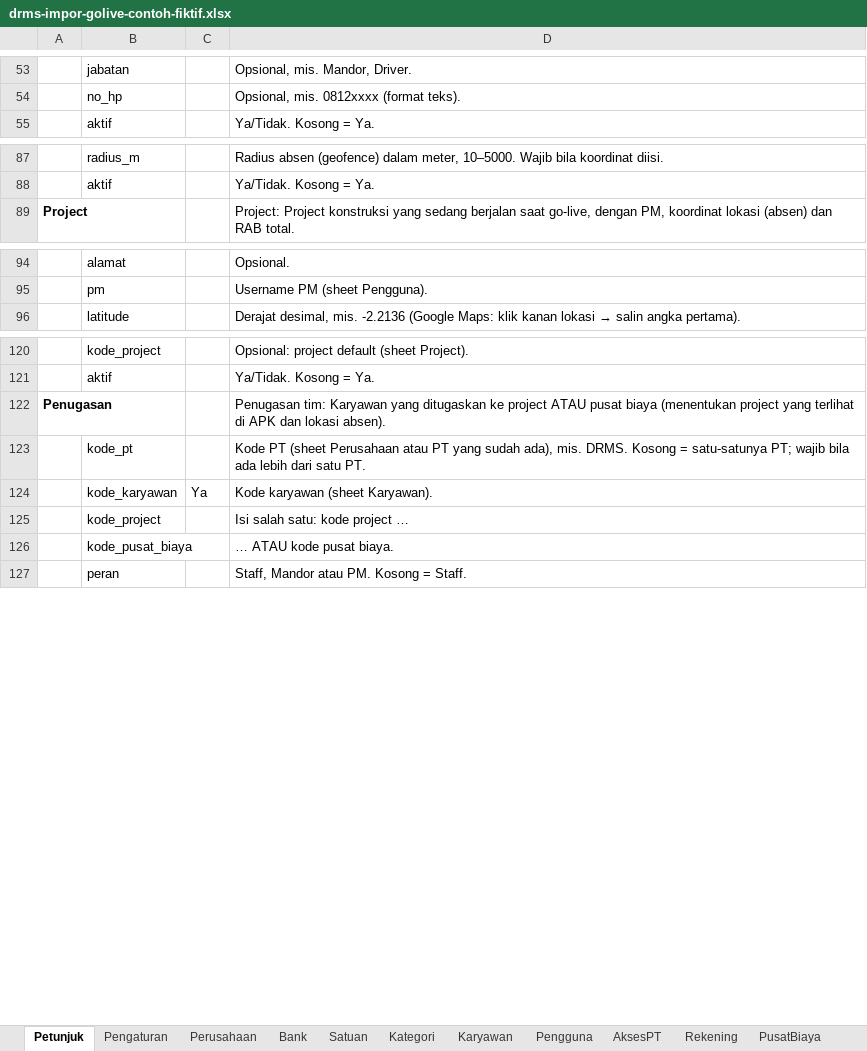
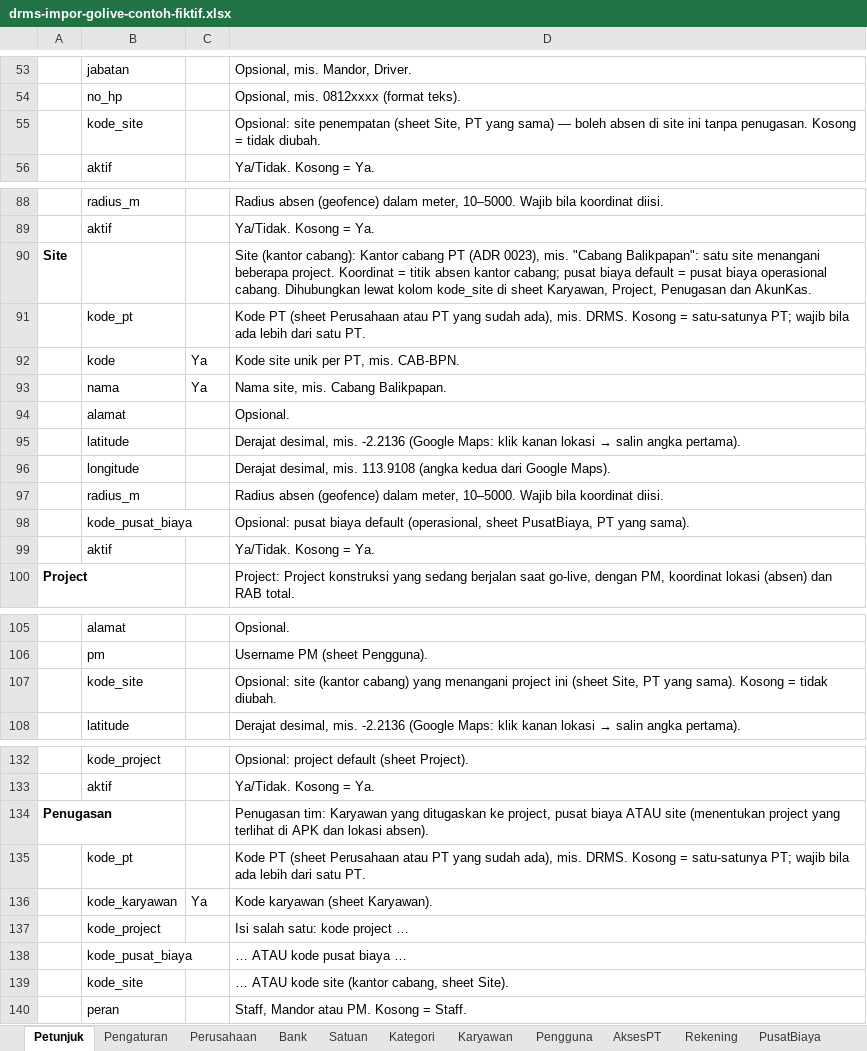
Before and after one commit to BIma-Creative-Tech/drms, an Excel workbook: docs/proyekkas/templates/drms-impor-golive-contoh-fiktif.xlsx, sheet Petunjuk, drawn as a sheet; only a part is shown, gaps mark what is left out; values as stored, in another font and other column widths than the file's, no borders; addresses are those after the commit; the diff covers the shown part only; the diff names each change by its address in the sheet, - before the commit and + after, or states it on an @@ line.

```diff
--- a/docs/proyekkas/templates/drms-impor-golive-contoh-fiktif.xlsx (sheet Petunjuk)
+++ b/docs/proyekkas/templates/drms-impor-golive-contoh-fiktif.xlsx (sheet Petunjuk)
+row 55:  | kode_site |  | Opsional: site penempatan (sheet Site, PT yang sama) — boleh absen di site ini tanpa penugasan. Kosong = tidak diubah.
+row 90: Site |  |  | Site (kantor cabang): Kantor cabang PT (ADR 0023), mis. "Cabang Balikpapan": satu site menangani beberapa project. Koordinat = titik absen kantor cabang; pusat biaya default = pusat biaya operasional cabang. Dihubungkan lewat kolom kode_site di sheet Karyawan, Project, Penugasan dan AkunKas.
+row 91:  | kode_pt |  | Kode PT (sheet Perusahaan atau PT yang sudah ada), mis. DRMS. Kosong = satu-satunya PT; wajib bila ada lebih dari satu PT.
+row 92:  | kode | Ya | Kode site unik per PT, mis. CAB-BPN.
+row 93:  | nama | Ya | Nama site, mis. Cabang Balikpapan.
+row 94:  | alamat |  | Opsional.
+row 95:  | latitude |  | Derajat desimal, mis. -2.2136 (Google Maps: klik kanan lokasi → salin angka pertama).
+row 96:  | longitude |  | Derajat desimal, mis. 113.9108 (angka kedua dari Google Maps).
+row 97:  | radius_m |  | Radius absen (geofence) dalam meter, 10–5000. Wajib bila koordinat diisi.
+row 98:  | kode_pusat_biaya |  | Opsional: pusat biaya default (operasional, sheet PusatBiaya, PT yang sama).
+row 99:  | aktif |  | Ya/Tidak. Kosong = Ya.
+row 107:  | kode_site |  | Opsional: site (kantor cabang) yang menangani project ini (sheet Site, PT yang sama). Kosong = tidak diubah.
-D134: …ditugaskan ke project ATAU pusat biaya (menentukan project…
+D134: …ditugaskan ke project, pusat biaya ATAU site (menentukan project…
-D138: … ATAU kode pusat biaya.
+D138: … ATAU kode pusat biaya …
+row 139:  | kode_site |  | … ATAU kode site (kantor cabang, sheet Site).
```
Also changed, not shown: 1 added row and 1 edited cell elsewhere in this sheet, sheet Penugasan, sheet AkunKas, sheet Karyawan, sheet Project, other sheet tabs, docs/proyekkas/templates/drms-impor-golive-contoh-fiktif-2pt.xlsx, docs/proyekkas/templates/drms-impor-golive-template.xlsx, 6 other files.
